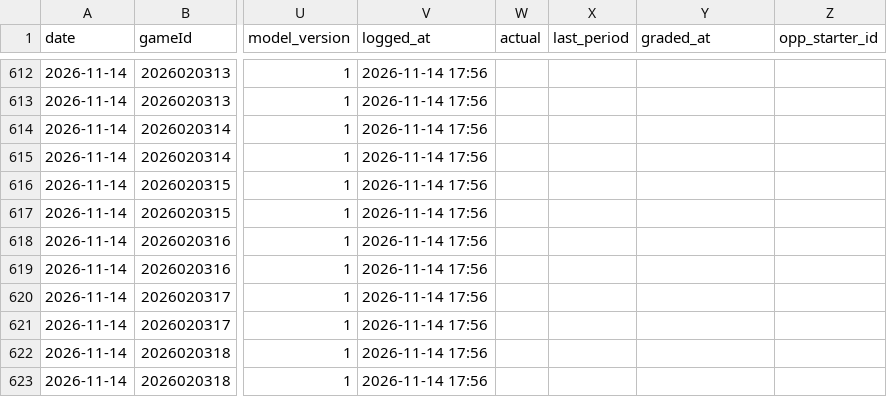
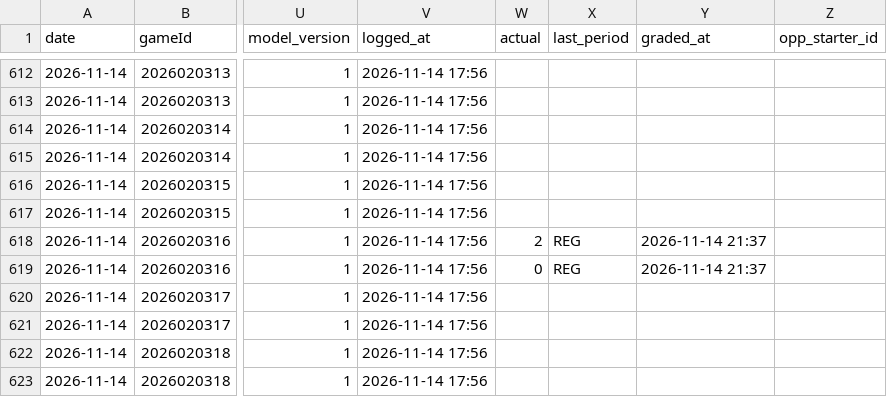
Before and after one commit to Johnbrick123/nhl-unders, a CSV file: monitor/log_2026-27.csv, drawn as a sheet; only a part is shown, gaps mark what is left out; the diff covers the shown part only; the diff names each change by its address in the sheet, - before the commit and + after, or states it on an @@ line.

```diff
--- a/monitor/log_2026-27.csv
+++ b/monitor/log_2026-27.csv
-W618 (actual): (empty)
+W618 (actual): 2
-X618:X619 (last_period): (empty)
+X618:X619 (last_period): REG
-Y618:Y619 (graded_at): (empty)
+Y618:Y619 (graded_at): 2026-11-14 21:37
-W619 (actual): (empty)
+W619 (actual): 0
```
Also changed, not shown: 34 edited cells elsewhere in this file, 4 other files.
